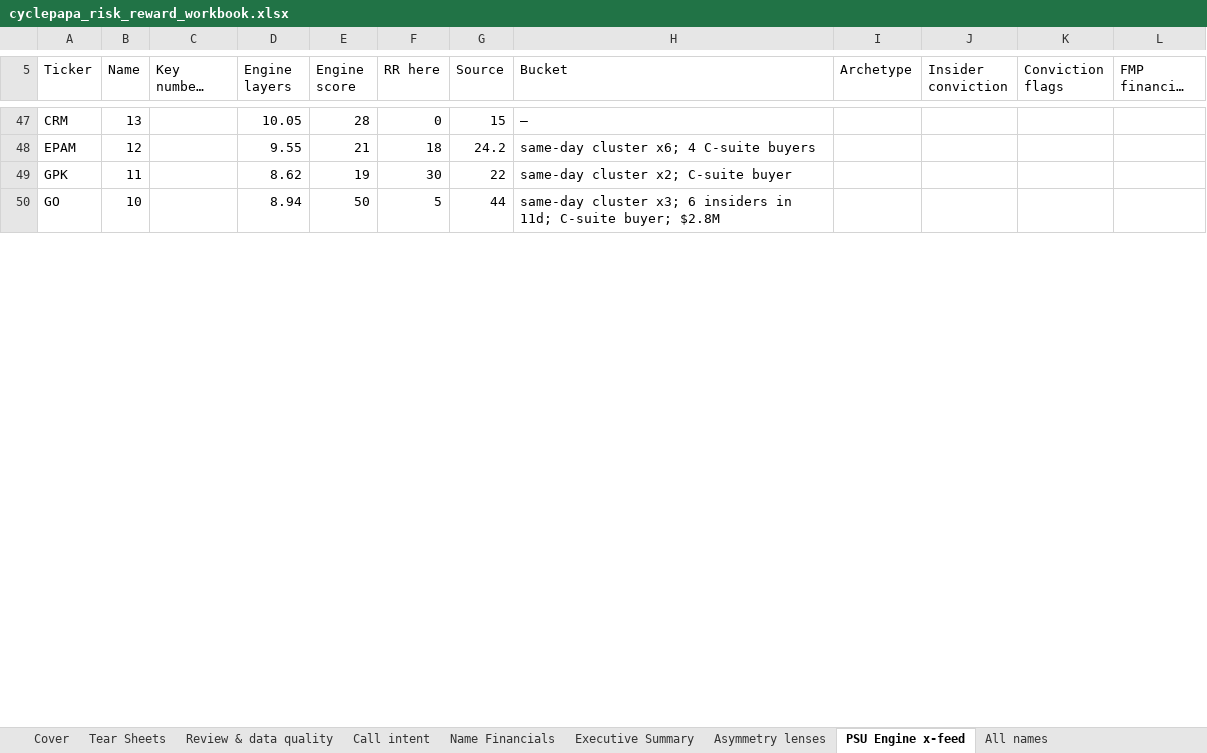
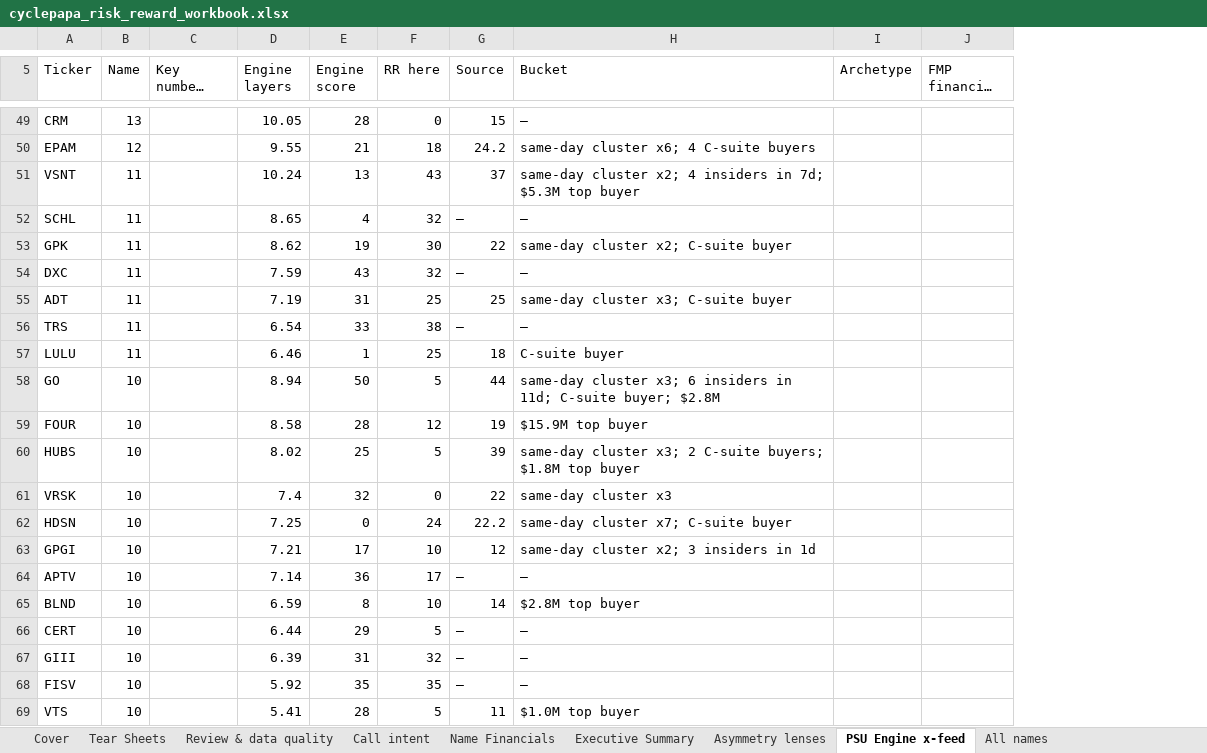
Before and after one commit to jupitersstring/cyclepapa, an Excel workbook: cyclepapa_risk_reward_workbook.xlsx, sheet PSU Engine x-feed, drawn as a sheet; only a part is shown, gaps mark what is left out; long unchanged cells end in …; values as stored, in another font and other column widths than the file's, no cell formats; removed rows and columns are numbered as before the commit, all else as after; the diff covers the shown part only; the diff names each change by its address in the sheet, - before the commit and + after, or states it on an @@ line.

```diff
--- a/cyclepapa_risk_reward_workbook.xlsx (sheet PSU Engine x-feed)
+++ b/cyclepapa_risk_reward_workbook.xlsx (sheet PSU Engine x-feed)
-column J (Insider conviction), empty
-column K (Conviction flags), empty
+row 51: VSNT | 11 |  | 10.24 | 13 | 43 | 37 | same-day cluster x2; 4 insiders in 7d; $5.3M top buyer
+row 52: SCHL | 11 |  | 8.65 | 4 | 32 | — | —
+row 54: DXC | 11 |  | 7.59 | 43 | 32 | — | —
+row 55: ADT | 11 |  | 7.19 | 31 | 25 | 25 | same-day cluster x3; C-suite buyer
+row 56: TRS | 11 |  | 6.54 | 33 | 38 | — | —
+row 57: LULU | 11 |  | 6.46 | 1 | 25 | 18 | C-suite buyer
+row 59: FOUR | 10 |  | 8.58 | 28 | 12 | 19 | $15.9M top buyer
+row 60: HUBS | 10 |  | 8.02 | 25 | 5 | 39 | same-day cluster x3; 2 C-suite buyers; $1.8M top buyer
+row 61: VRSK | 10 |  | 7.4 | 32 | 0 | 22 | same-day cluster x3
+row 62: HDSN | 10 |  | 7.25 | 0 | 24 | 22.2 | same-day cluster x7; C-suite buyer
+row 63: GPGI | 10 |  | 7.21 | 17 | 10 | 12 | same-day cluster x2; 3 insiders in 1d
+row 64: APTV | 10 |  | 7.14 | 36 | 17 | — | —
+row 65: BLND | 10 |  | 6.59 | 8 | 10 | 14 | $2.8M top buyer
+row 66: CERT | 10 |  | 6.44 | 29 | 5 | — | —
+row 67: GIII | 10 |  | 6.39 | 31 | 32 | — | —
+row 68: FISV | 10 |  | 5.92 | 35 | 35 | — | —
+row 69: VTS | 10 |  | 5.41 | 28 | 5 | 11 | $1.0M top buyer
```
Also changed, not shown: 20 added rows and 1 removed row elsewhere in this sheet, sheet All names, sheet Name Financials, sheet Call intent, sheet Universe (Tier 1+2), sheet Waterfall matrix, sheet Tear Sheets, 9 more sheets, cell formats, OTC_BOOK.xlsx, 24 other files.
